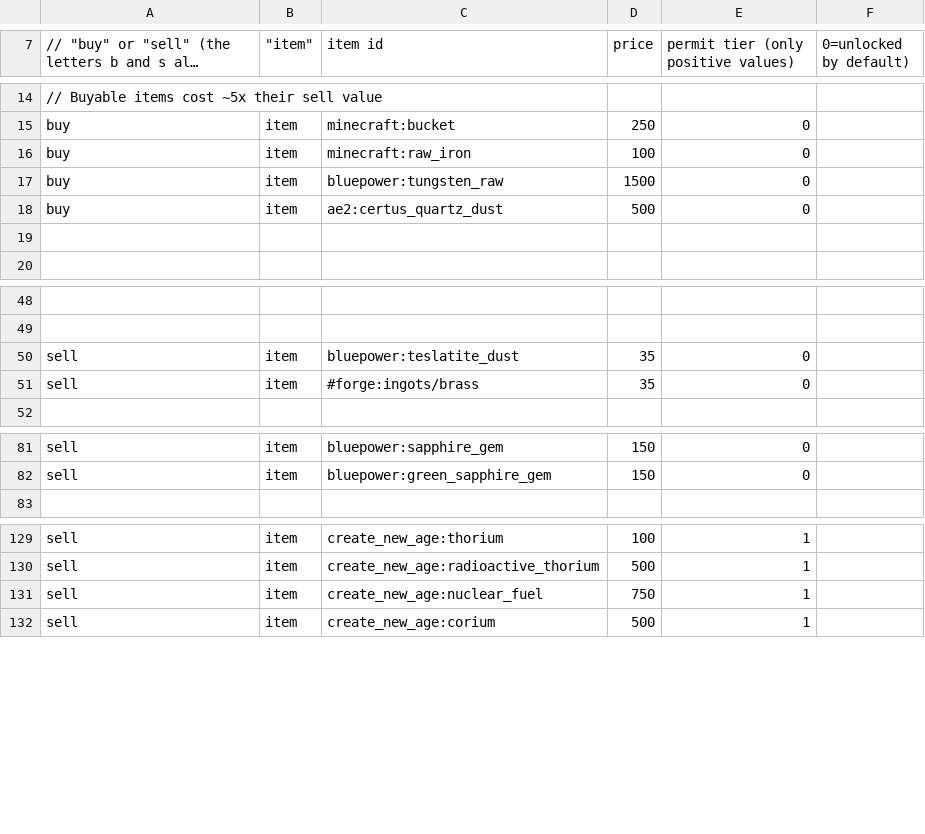
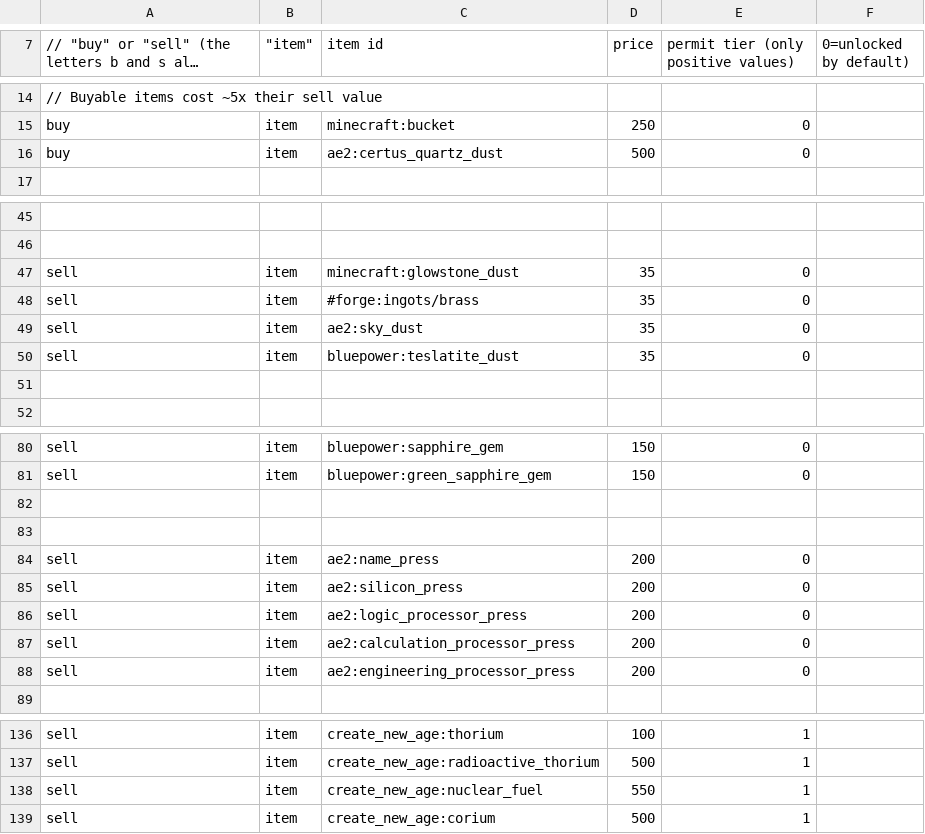
Before and after one commit to vizthex123/viz-modding, a CSV file: capitalia-inward-expansion/configs/adminshop/shop.csv, drawn as a sheet; only a part is shown, gaps mark what is left out; long unchanged cells end in …; the diff covers the shown part only.

Commit message:
Inward Expansion v1.2 files
lol i forgot to do this when i actually posted the update, 11/10

```diff
--- a/capitalia-inward-expansion/configs/adminshop/shop.csv
+++ b/capitalia-inward-expansion/configs/adminshop/shop.csv
@@ -15,6 +15,3 @@
 "buy","item","minecraft:bucket","250","0",""
-"buy","item","minecraft:raw_iron","100","0",""
-"buy","item","bluepower:tungsten_raw","1500","0",""
 "buy","item","ae2:certus_quartz_dust","500","0",""
-"","","","","",""
 "","","","","",""
@@ -49,4 +46,7 @@
 "","","","","",""
+"sell","item","minecraft:glowstone_dust","35","0",""
+"sell","item","#forge:ingots/brass","35","0",""
+"sell","item","ae2:sky_dust","35","0",""
 "sell","item","bluepower:teslatite_dust","35","0",""
-"sell","item","#forge:ingots/brass","35","0",""
+"","","","","",""
 "","","","","",""
@@ -82,2 +81,9 @@
 "sell","item","bluepower:green_sapphire_gem","150","0",""
+"","","","","",""
+"","","","","",""
+"sell","item","ae2:name_press","200","0",""
+"sell","item","ae2:silicon_press","200","0",""
+"sell","item","ae2:logic_processor_press","200","0",""
+"sell","item","ae2:calculation_processor_press","200","0",""
+"sell","item","ae2:engineering_processor_press","200","0",""
 "","","","","",""
@@ -130,3 +137,3 @@
 "sell","item","create_new_age:radioactive_thorium","500","1",""
-"sell","item","create_new_age:nuclear_fuel","750","1",""
+"sell","item","create_new_age:nuclear_fuel","550","1",""
 "sell","item","create_new_age:corium","500","1",""
```
Also changed, not shown: 2 added rows, 2 removed rows and 2 edited cells elsewhere in this file, 33 other files.
